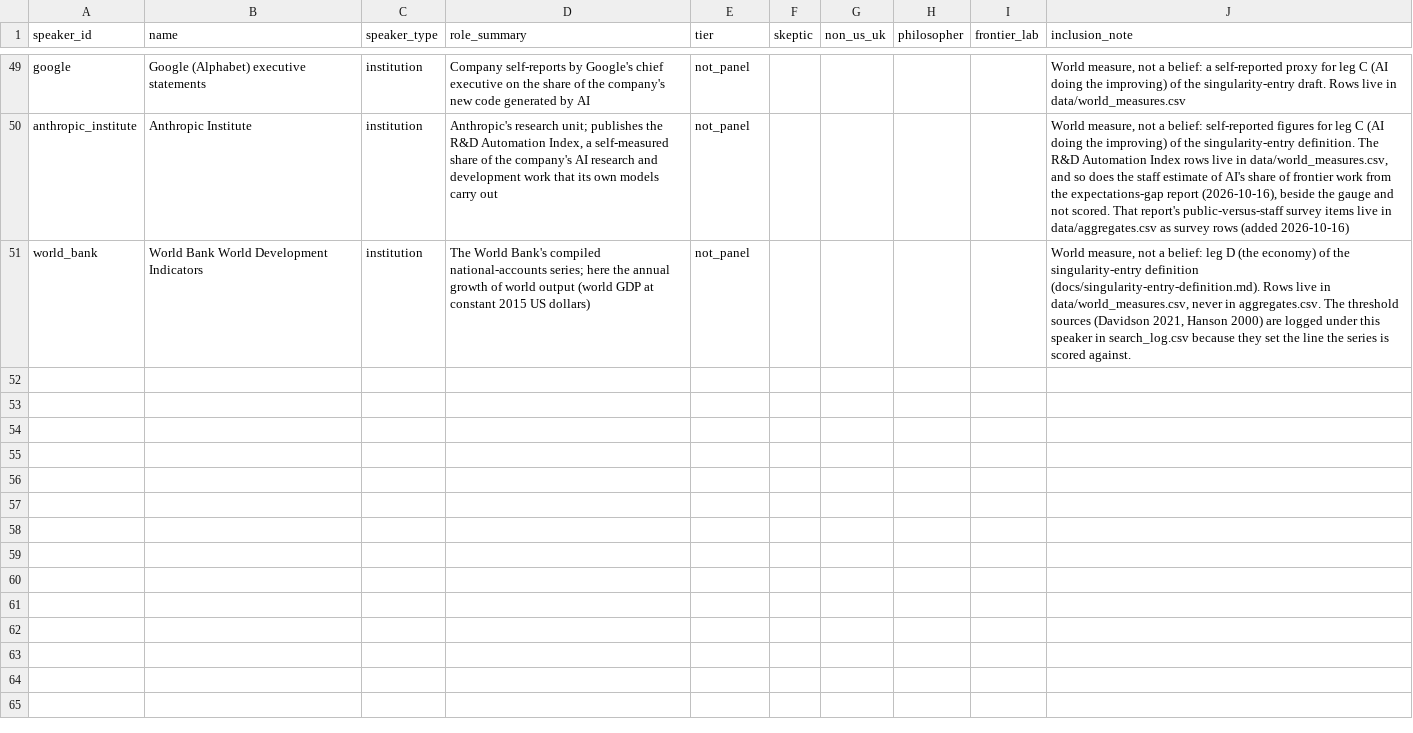
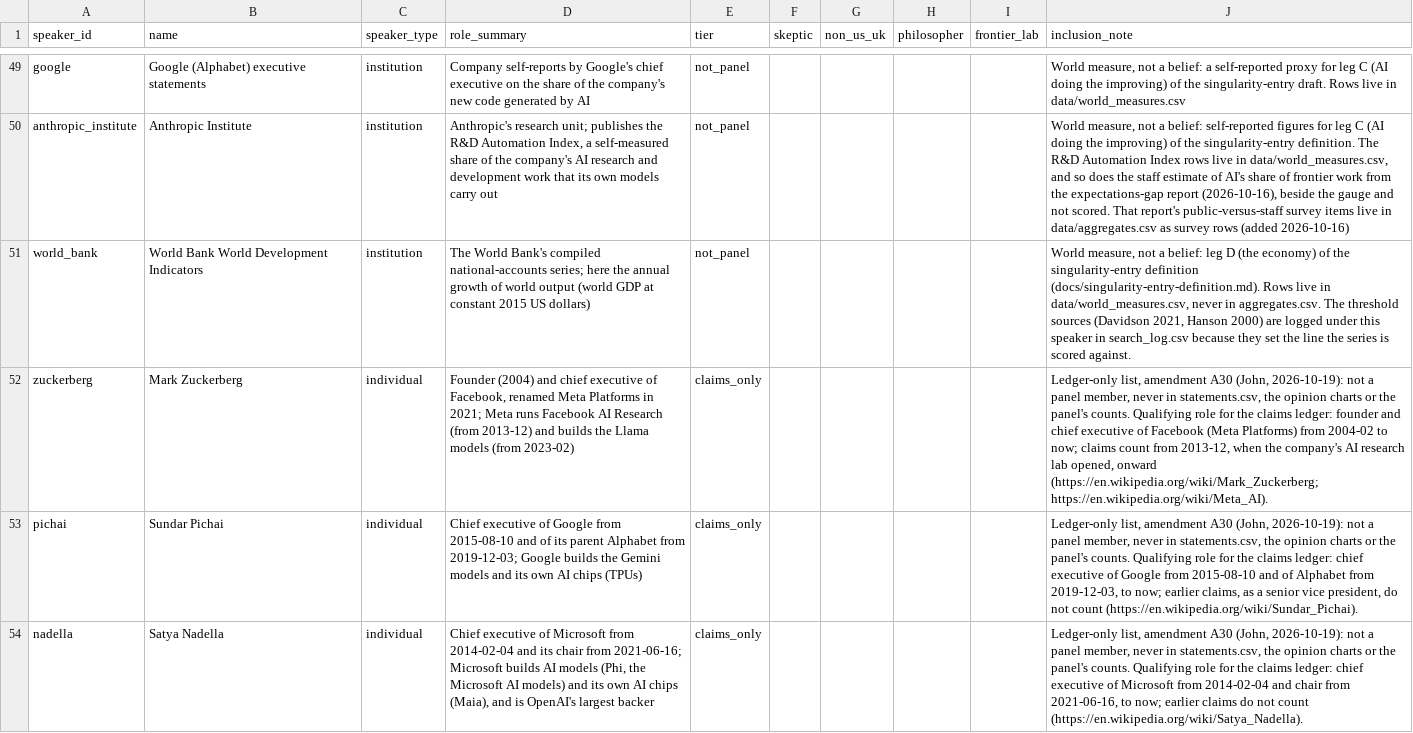
Before and after one commit to jfredson/agi-zeitgeist, a CSV file: data/speakers.csv, drawn as a sheet; only a part is shown, gaps mark what is left out; the diff names each change by its address in the sheet, - before the commit and + after, or states it on an @@ line.

```diff
--- a/data/speakers.csv
+++ b/data/speakers.csv
+row 52: zuckerberg | Mark Zuckerberg | individual | Founder (2004) and chief executive of Facebook, renamed Meta Platforms in 2021; Meta runs Facebook AI Research (from 2013-12) and builds the Llama models (from 2023-02) | claims_only |  |  |  |  | Ledger-only list, amendment A30 (John, 2026-10-19): not a panel member, never in statements.csv, the opinion charts or the panel's counts. Qualifying role for the claims ledger: founder and chief executive of Facebook (Meta Platforms) from 2004-02 to now; claims count from 2013-12, when the company's AI research lab opened, onward (https://en.wikipedia.org/wiki/Mark_Zuckerberg; https://en.wikipedia.org/wiki/Meta_AI).
+row 53: pichai | Sundar Pichai | individual | Chief executive of Google from 2015-08-10 and of its parent Alphabet from 2019-12-03; Google builds the Gemini models and its own AI chips (TPUs) | claims_only |  |  |  |  | Ledger-only list, amendment A30 (John, 2026-10-19): not a panel member, never in statements.csv, the opinion charts or the panel's counts. Qualifying role for the claims ledger: chief executive of Google from 2015-08-10 and of Alphabet from 2019-12-03, to now; earlier claims, as a senior vice president, do not count (https://en.wikipedia.org/wiki/Sundar_Pichai).
+row 54: nadella | Satya Nadella | individual | Chief executive of Microsoft from 2014-02-04 and its chair from 2021-06-16; Microsoft builds AI models (Phi, the Microsoft AI models) and its own AI chips (Maia), and is OpenAI's largest backer | claims_only |  |  |  |  | Ledger-only list, amendment A30 (John, 2026-10-19): not a panel member, never in statements.csv, the opinion charts or the panel's counts. Qualifying role for the claims ledger: chief executive of Microsoft from 2014-02-04 and chair from 2021-06-16, to now; earlier claims do not count (https://en.wikipedia.org/wiki/Satya_Nadella).
```
Also changed, not shown: 4 other files.
